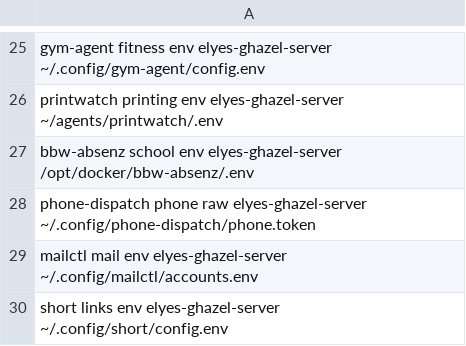
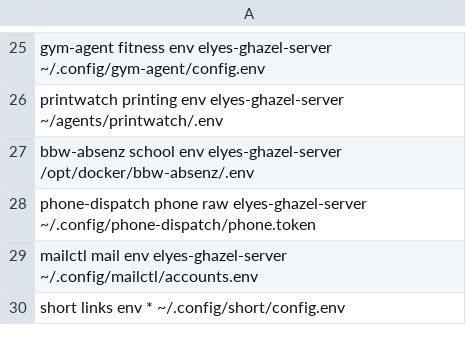
Before and after one commit to elyesghazel/dotfiles, a TSV file: secrets/.config/secrets/manifest.tsv, drawn as a sheet; only a part is shown, gaps mark what is left out.

Commit message:
chore(secrets): sync short config to all machines

```diff
--- a/secrets/.config/secrets/manifest.tsv
+++ b/secrets/.config/secrets/manifest.tsv
@@ -29,2 +29,2 @@ phone-dispatch       phone       raw    elyes-ghazel-server            ~/.config
 mailctl              mail        env    elyes-ghazel-server            ~/.config/mailctl/accounts.env
-short                links       env    elyes-ghazel-server            ~/.config/short/config.env
+short                links       env    *                             ~/.config/short/config.env
```
